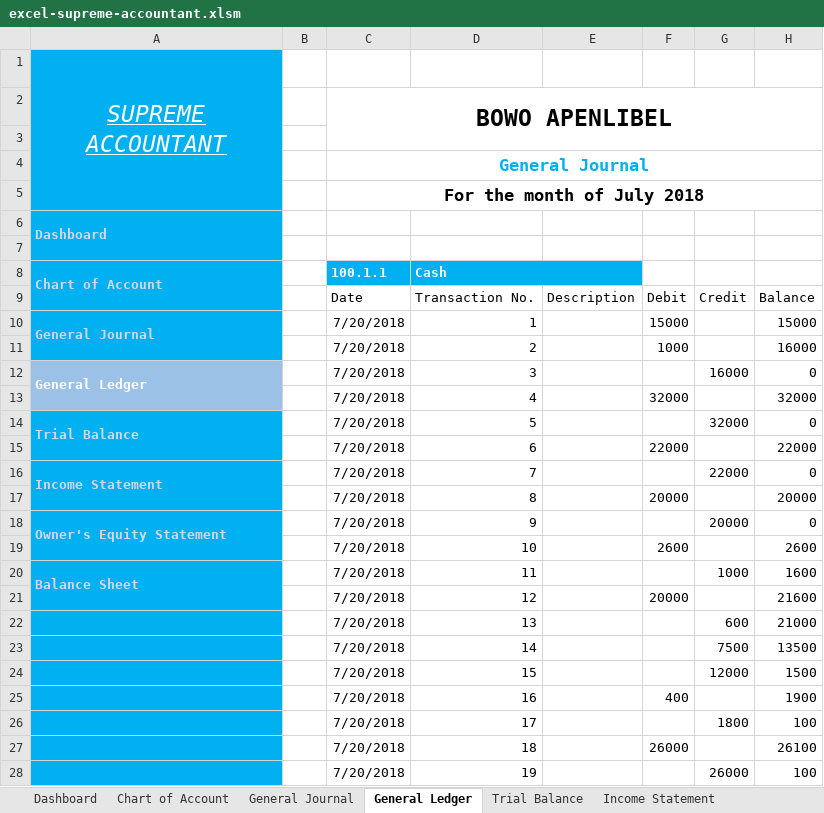
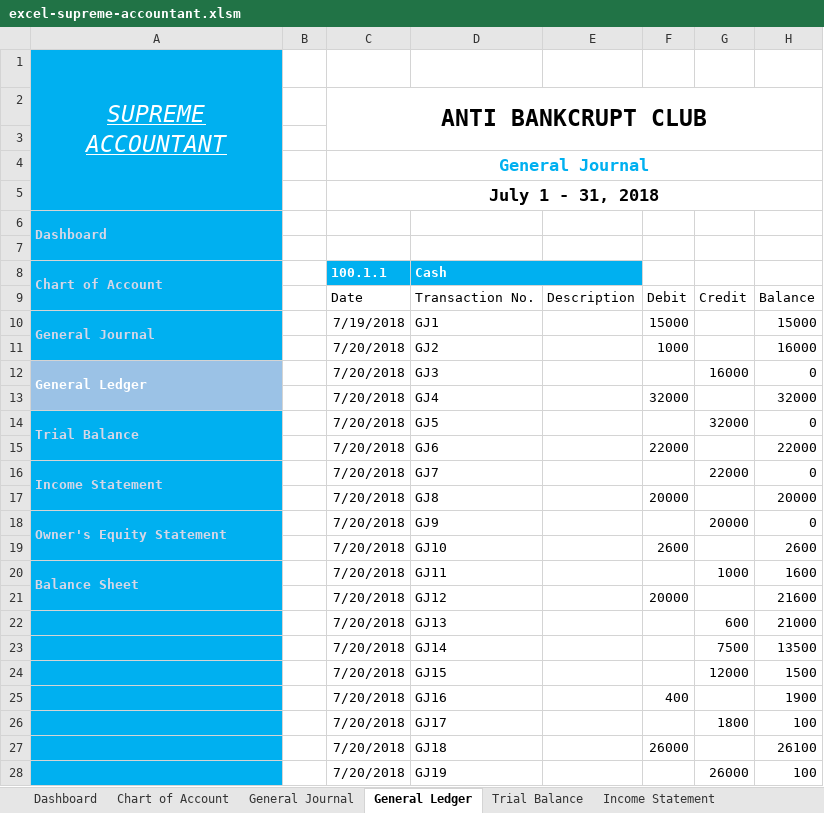
Before and after one commit to delanobgt/excel-supreme-accountant, an Excel workbook: excel-supreme-accountant.xlsm, sheet General Ledger, drawn as a sheet; only a part is shown; values as stored, in another font and other column widths than the file's, no borders; charts and pictures not drawn; the diff covers the shown part only; the diff names each change by its address in the sheet, - before the commit and + after, or states it on an @@ line.

```diff
--- a/excel-supreme-accountant.xlsm (sheet General Ledger)
+++ b/excel-supreme-accountant.xlsm (sheet General Ledger)
-C2 (100.1.1): BOWO APENLIBEL
+C2 (100.1.1): ANTI BANKCRUPT CLUB
-C5 (100.1.1): For the month of July 2018
+C5 (100.1.1): July 1 - 31, 2018
-C10 (100.1.1): 7/20/2018
+C10 (100.1.1): 7/19/2018
-D10 (Cash): 1
+D10 (Cash): GJ1
-D11 (Cash): 2
+D11 (Cash): GJ2
-D12 (Cash): 3
+D12 (Cash): GJ3
-D13 (Cash): 4
+D13 (Cash): GJ4
-D14 (Cash): 5
+D14 (Cash): GJ5
-D15 (Cash): 6
+D15 (Cash): GJ6
-D16 (Cash): 7
+D16 (Cash): GJ7
-D17 (Cash): 8
+D17 (Cash): GJ8
-D18 (Cash): 9
+D18 (Cash): GJ9
-D19 (Cash): 10
+D19 (Cash): GJ10
-D20 (Cash): 11
+D20 (Cash): GJ11
-D21 (Cash): 12
+D21 (Cash): GJ12
-D22 (Cash): 13
+D22 (Cash): GJ13
-D23 (Cash): 14
+D23 (Cash): GJ14
-D24 (Cash): 15
+D24 (Cash): GJ15
-D25 (Cash): 16
+D25 (Cash): GJ16
-D26 (Cash): 17
+D26 (Cash): GJ17
-D27 (Cash): 18
+D27 (Cash): GJ18
-D28 (Cash): 19
+D28 (Cash): GJ19
```
Also changed, not shown: 26 edited cells elsewhere in this sheet, sheet Dashboard, sheet General Journal, sheet Owner's Equity Statement, sheet Trial Balance, sheet Income Statement, sheet Balance Sheet, 1 more sheet, hidden cells, charts or pictures.
